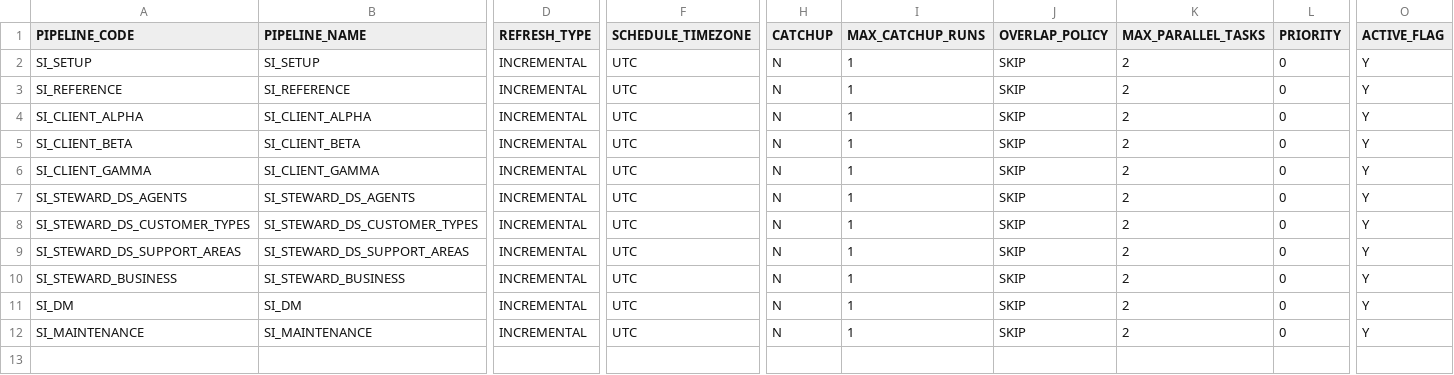
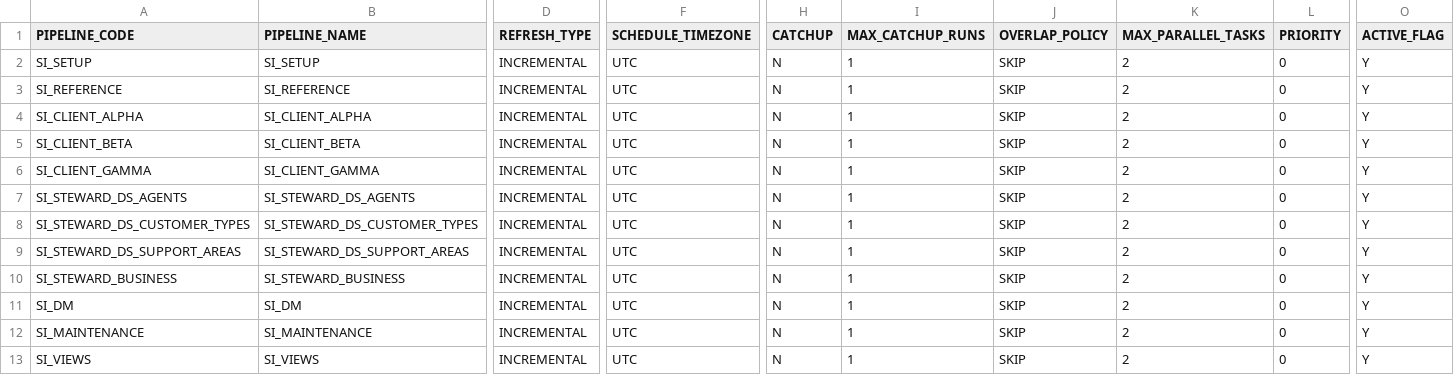
Before and after one commit to etl-craft/support-insights, a CSV file: project/config/pipelines.csv, drawn as a sheet; only a part is shown, gaps mark what is left out; rows hold the shown columns only; the diff names each change by its address in the sheet, - before the commit and + after, or states it on an @@ line.

```diff
--- a/project/config/pipelines.csv
+++ b/project/config/pipelines.csv
+row 13: SI_VIEWS | SI_VIEWS | INCREMENTAL | UTC | N | 1 | SKIP | 2 | 0 | Y
```
Also changed, not shown: project/config/tables.csv, project/config/task_dependencies.csv, 9 other files.
